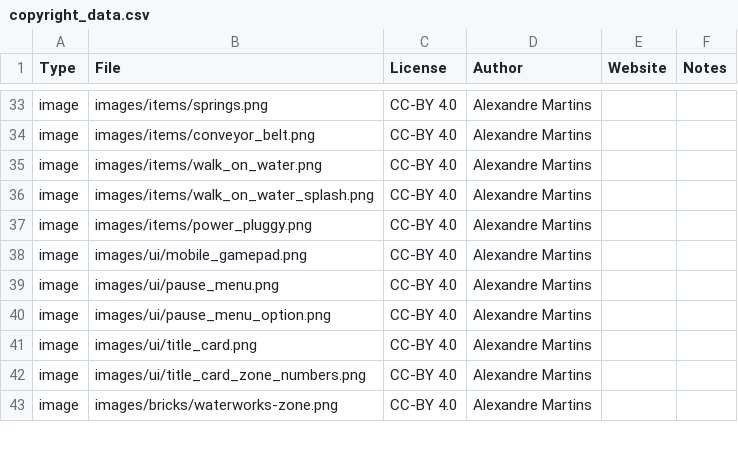
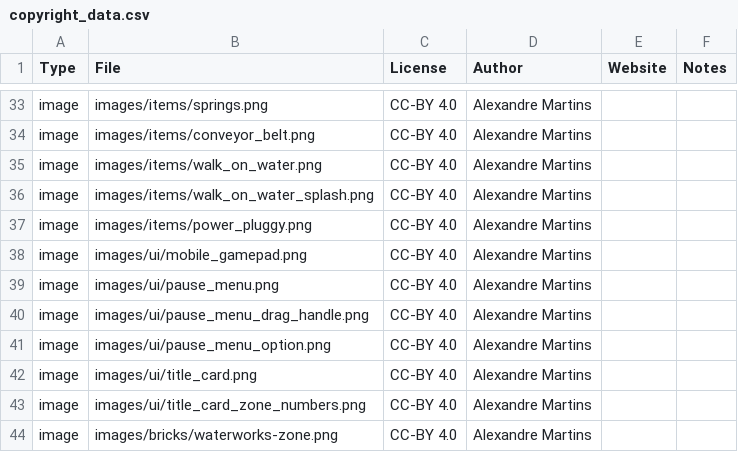
Before and after one commit to alemart/opensurge, a CSV file: src/misc/copyright_data.csv, drawn as a sheet; only a part is shown, gaps mark what is left out; the diff names each change by its address in the sheet, - before the commit and + after, or states it on an @@ line.

Commit message:
Pause Menu: add an overlay with a drag handle for mobile devices

```diff
--- a/src/misc/copyright_data.csv
+++ b/src/misc/copyright_data.csv
+row 40: image | images/ui/pause_menu_drag_handle.png | CC-BY 4.0 | Alexandre Martins
```
Also changed, not shown: 3 other files.
